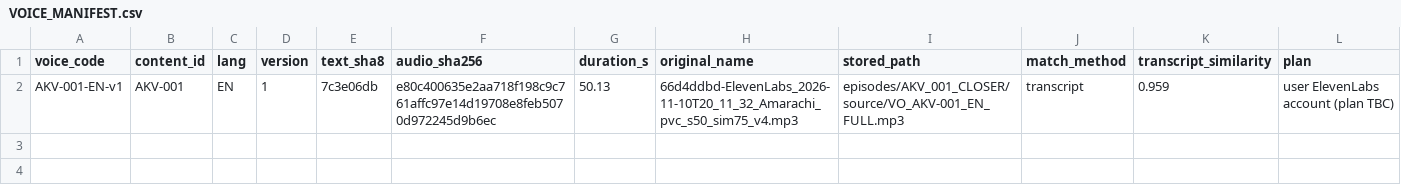
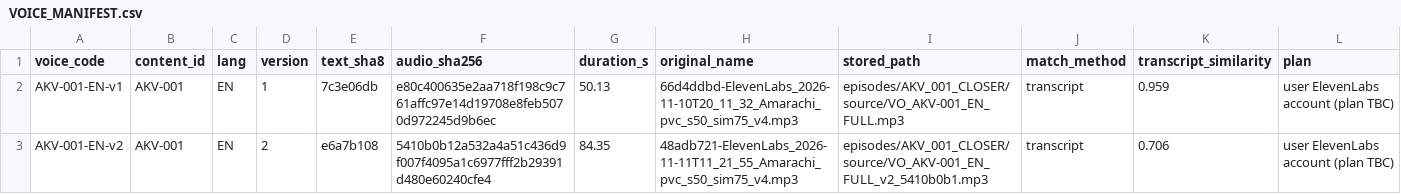
Before and after one commit to DRDGB/motion-marketing-studio, a CSV file: clients/akuma-pharma/VOICE_MANIFEST.csv, drawn as a sheet; only a part is shown; rows hold the shown columns only; the diff names each change by its address in the sheet, - before the commit and + after, or states it on an @@ line.

```diff
--- a/clients/akuma-pharma/VOICE_MANIFEST.csv
+++ b/clients/akuma-pharma/VOICE_MANIFEST.csv
+row 3: AKV-001-EN-v2 | AKV-001 | EN | 2 | e6a7b108 | 5410b0b12a532a4a51c436d9f007f4095a1c6977fff2b29391d480e60240cfe4 | 84.35 | 48adb721-ElevenLabs_2026-11-11T11_21_55_Amarachi_pvc_s50_sim75_v4.mp3 | episodes/AKV_001_CLOSER/source/VO_AKV-001_EN_FULL_v2_5410b0b1.mp3 | transcript | 0.706 | user ElevenLabs account (plan TBC)
```
Also changed, not shown: clients/akuma-pharma/VOICE_REQUESTS.csv, 5 other files.
